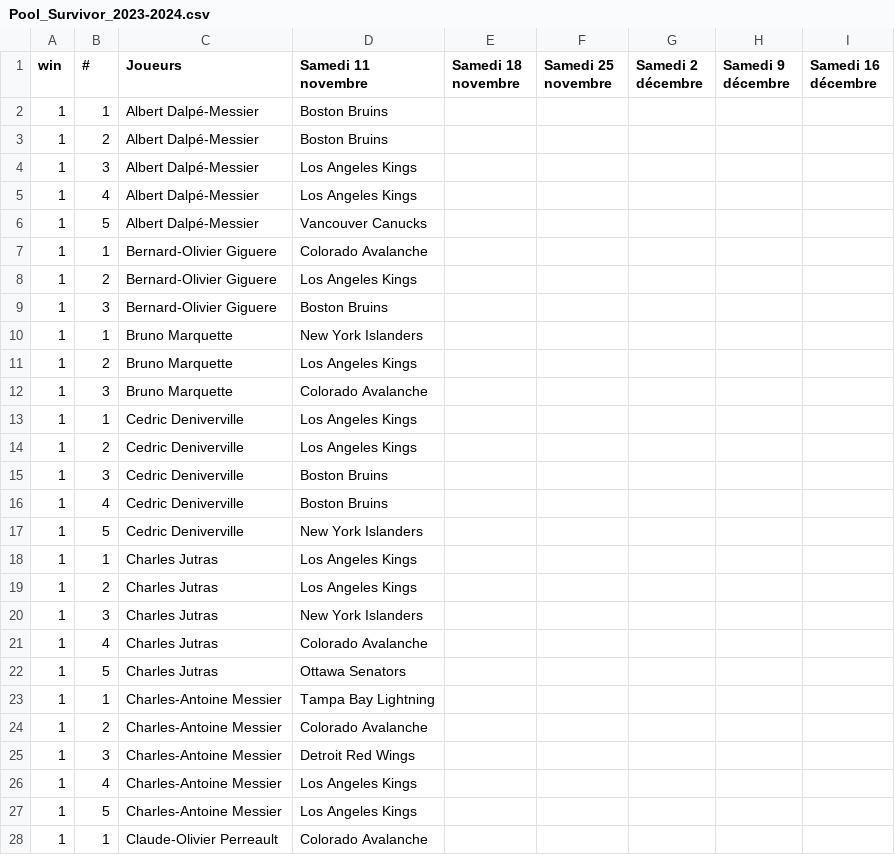
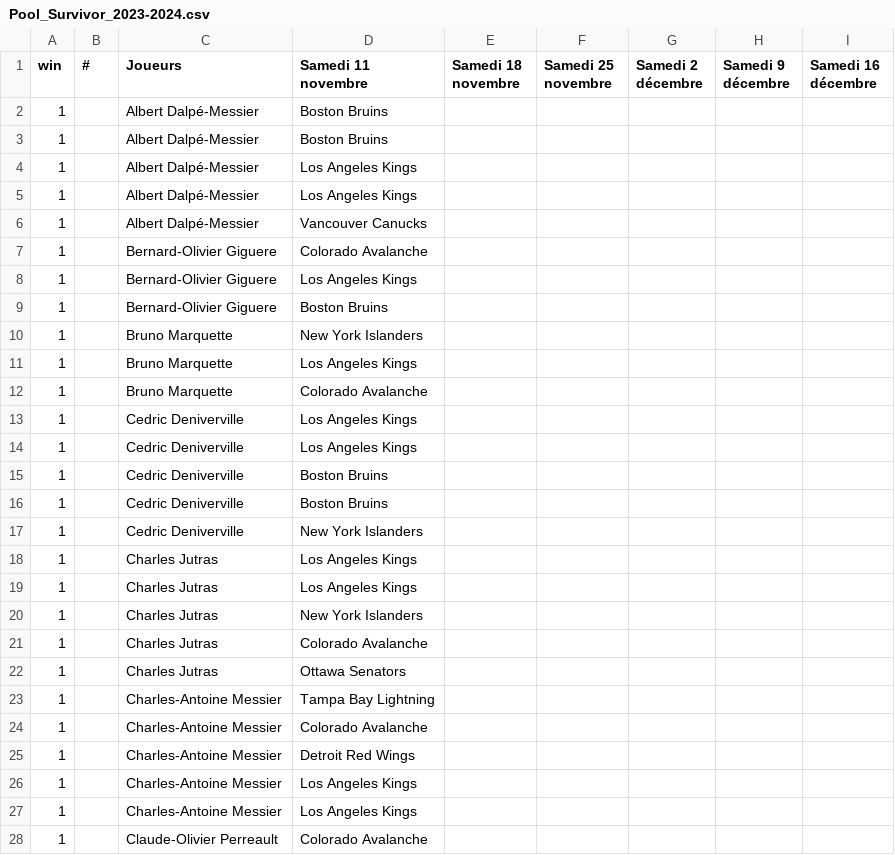
Before and after one commit to sebastienme/nhl-survivor, a CSV file: src/files/Pool_Survivor_2023-2024.csv, drawn as a sheet; only a part is shown; the diff covers the shown part only.

```diff
--- a/src/files/Pool_Survivor_2023-2024.csv
+++ b/src/files/Pool_Survivor_2023-2024.csv
@@ -1,28 +1,28 @@
 win,#,Joueurs,Samedi 11 novembre,Samedi 18 novembre,Samedi 25 novembre,Samedi 2 décembre,Samedi 9 décembre,Samedi 16 décembre
-1,1,Albert Dalpé-Messier,Boston Bruins,,,,,
-1,2,Albert Dalpé-Messier,Boston Bruins,,,,,
-1,3,Albert Dalpé-Messier,Los Angeles Kings,,,,,
-1,4,Albert Dalpé-Messier,Los Angeles Kings,,,,,
-1,5,Albert Dalpé-Messier,Vancouver Canucks,,,,,
-1,1,Bernard-Olivier Giguere,Colorado Avalanche,,,,,
-1,2,Bernard-Olivier Giguere,Los Angeles Kings,,,,,
-1,3,Bernard-Olivier Giguere,Boston Bruins,,,,,
-1,1,Bruno Marquette,New York Islanders,,,,,
-1,2,Bruno Marquette,Los Angeles Kings,,,,,
-1,3,Bruno Marquette,Colorado Avalanche,,,,,
-1,1,Cedric Deniverville,Los Angeles Kings,,,,,
-1,2,Cedric Deniverville,Los Angeles Kings,,,,,
-1,3,Cedric Deniverville,Boston Bruins,,,,,
-1,4,Cedric Deniverville,Boston Bruins,,,,,
-1,5,Cedric Deniverville,New York Islanders,,,,,
-1,1,Charles Jutras,Los Angeles Kings,,,,,
-1,2,Charles Jutras,Los Angeles Kings,,,,,
-1,3,Charles Jutras,New York Islanders,,,,,
-1,4,Charles Jutras,Colorado Avalanche,,,,,
-1,5,Charles Jutras,Ottawa Senators,,,,,
-1,1,Charles-Antoine Messier,Tampa Bay Lightning,,,,,
-1,2,Charles-Antoine Messier,Colorado Avalanche,,,,,
-1,3,Charles-Antoine Messier,Detroit Red Wings,,,,,
-1,4,Charles-Antoine Messier,Los Angeles Kings,,,,,
-1,5,Charles-Antoine Messier,Los Angeles Kings,,,,,
-1,1,Claude-Olivier Perreault,Colorado Avalanche,,,,,
+1,,Albert Dalpé-Messier,Boston Bruins,,,,,
+1,,Albert Dalpé-Messier,Boston Bruins,,,,,
+1,,Albert Dalpé-Messier,Los Angeles Kings,,,,,
+1,,Albert Dalpé-Messier,Los Angeles Kings,,,,,
+1,,Albert Dalpé-Messier,Vancouver Canucks,,,,,
+1,,Bernard-Olivier Giguere,Colorado Avalanche,,,,,
+1,,Bernard-Olivier Giguere,Los Angeles Kings,,,,,
+1,,Bernard-Olivier Giguere,Boston Bruins,,,,,
+1,,Bruno Marquette,New York Islanders,,,,,
+1,,Bruno Marquette,Los Angeles Kings,,,,,
+1,,Bruno Marquette,Colorado Avalanche,,,,,
+1,,Cedric Deniverville,Los Angeles Kings,,,,,
+1,,Cedric Deniverville,Los Angeles Kings,,,,,
+1,,Cedric Deniverville,Boston Bruins,,,,,
+1,,Cedric Deniverville,Boston Bruins,,,,,
+1,,Cedric Deniverville,New York Islanders,,,,,
+1,,Charles Jutras,Los Angeles Kings,,,,,
+1,,Charles Jutras,Los Angeles Kings,,,,,
+1,,Charles Jutras,New York Islanders,,,,,
+1,,Charles Jutras,Colorado Avalanche,,,,,
+1,,Charles Jutras,Ottawa Senators,,,,,
+1,,Charles-Antoine Messier,Tampa Bay Lightning,,,,,
+1,,Charles-Antoine Messier,Colorado Avalanche,,,,,
+1,,Charles-Antoine Messier,Detroit Red Wings,,,,,
+1,,Charles-Antoine Messier,Los Angeles Kings,,,,,
+1,,Charles-Antoine Messier,Los Angeles Kings,,,,,
+1,,Claude-Olivier Perreault,Colorado Avalanche,,,,,
```
Also changed, not shown: 73 edited cells elsewhere in this file, 3 other files.
